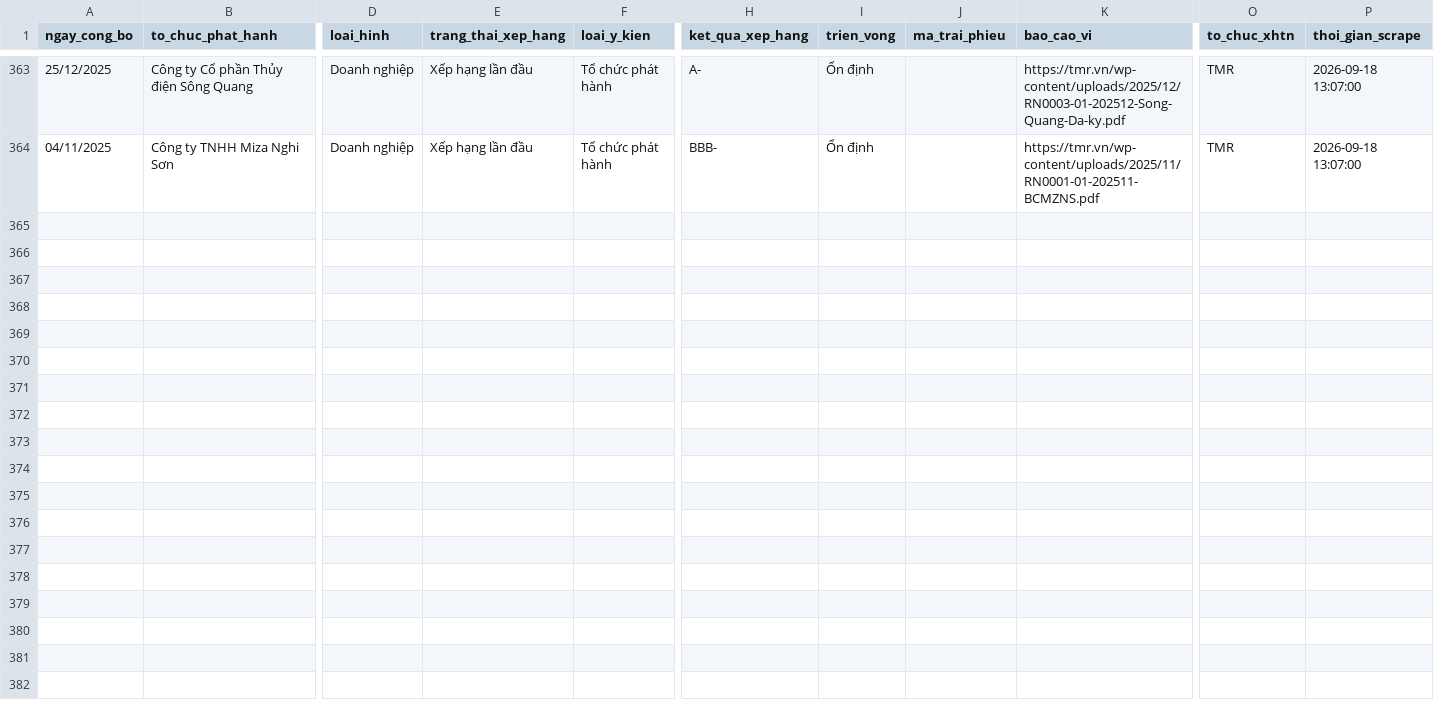
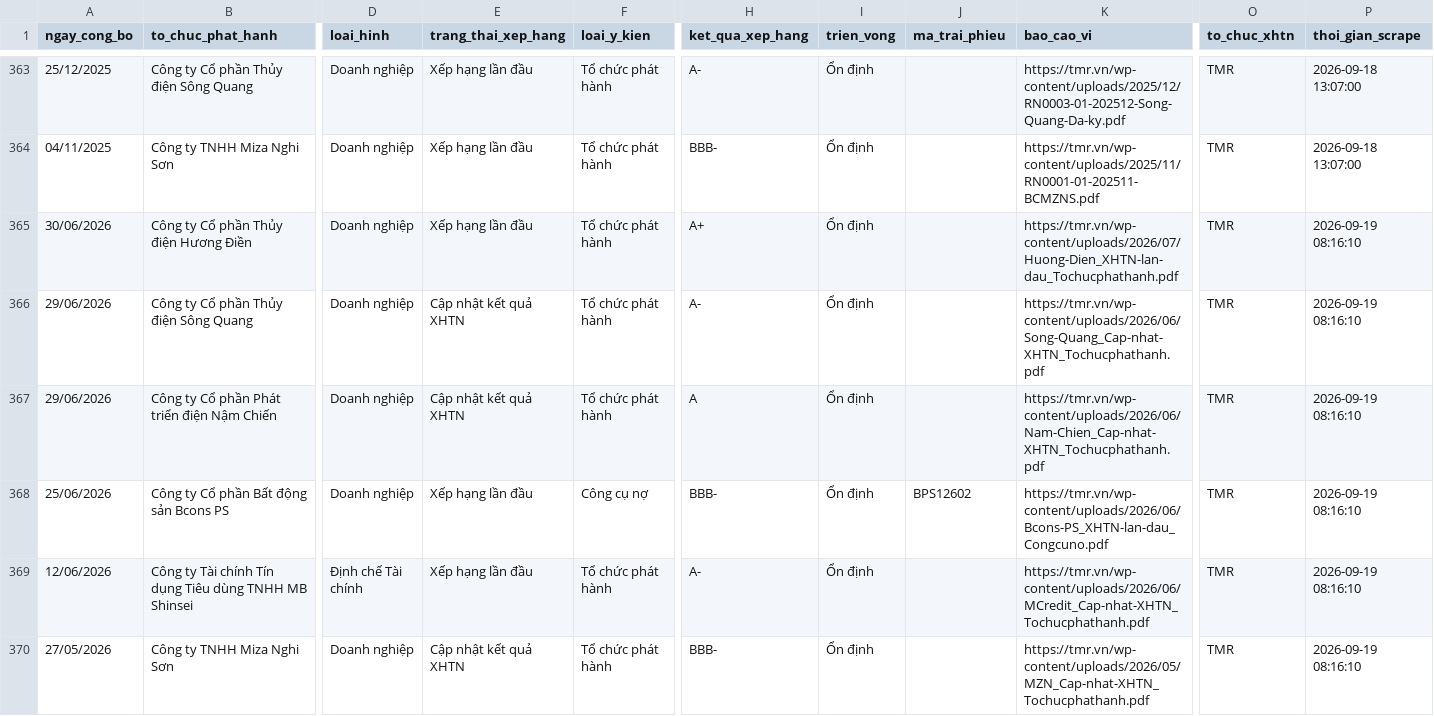
Before and after one commit to thanhnhaxinhdep/bond-dashboard, a CSV file: pipeline/credit_rating/output/tmr_xhtn_history.csv, drawn as a sheet; only a part is shown, gaps mark what is left out; rows hold the shown columns only; the diff covers the shown part only; the diff names each change by its address in the sheet, - before the commit and + after, or states it on an @@ line.

```diff
--- a/pipeline/credit_rating/output/tmr_xhtn_history.csv
+++ b/pipeline/credit_rating/output/tmr_xhtn_history.csv
+row 365: 30/06/2026 | Công ty Cổ phần Thủy điện Hương Điền | Doanh nghiệp | Xếp hạng lần đầu | Tổ chức phát hành | A+ | Ổn định |  | https://tmr.vn/wp-content/uploads/2026/07/Huong-Dien_XHTN-lan-dau_Tochucphathanh.pdf | TMR | 2026-09-19 08:16:10
+row 366: 29/06/2026 | Công ty Cổ phần Thủy điện Sông Quang | Doanh nghiệp | Cập nhật kết quả XHTN | Tổ chức phát hành | A- | Ổn định |  | https://tmr.vn/wp-content/uploads/2026/06/Song-Quang_Cap-nhat-XHTN_Tochucphathanh.pdf | TMR | 2026-09-19 08:16:10
+row 367: 29/06/2026 | Công ty Cổ phần Phát triển điện Nậm Chiến | Doanh nghiệp | Cập nhật kết quả XHTN | Tổ chức phát hành | A | Ổn định |  | https://tmr.vn/wp-content/uploads/2026/06/Nam-Chien_Cap-nhat-XHTN_Tochucphathanh.pdf | TMR | 2026-09-19 08:16:10
+row 368: 25/06/2026 | Công ty Cổ phần Bất động sản Bcons PS | Doanh nghiệp | Xếp hạng lần đầu | Công cụ nợ | BBB- | Ổn định | BPS12602 | https://tmr.vn/wp-content/uploads/2026/06/Bcons-PS_XHTN-lan-dau_Congcuno.pdf | TMR | 2026-09-19 08:16:10
+row 369: 12/06/2026 | Công ty Tài chính Tín dụng Tiêu dùng TNHH MB Shinsei | Định chế Tài chính | Xếp hạng lần đầu | Tổ chức phát hành | A- | Ổn định |  | https://tmr.vn/wp-content/uploads/2026/06/MCredit_Cap-nhat-XHTN_Tochucphathanh.pdf | TMR | 2026-09-19 08:16:10
+row 370: 27/05/2026 | Công ty TNHH Miza Nghi Sơn | Doanh nghiệp | Cập nhật kết quả XHTN | Tổ chức phát hành | BBB- | Ổn định |  | https://tmr.vn/wp-content/uploads/2026/05/MZN_Cap-nhat-XHTN_Tochucphathanh.pdf | TMR | 2026-09-19 08:16:10
```
Also changed, not shown: 5 added rows elsewhere in this file, pipeline/credit_rating/output/sniratings_xhtn_history.csv, 35 other files.
